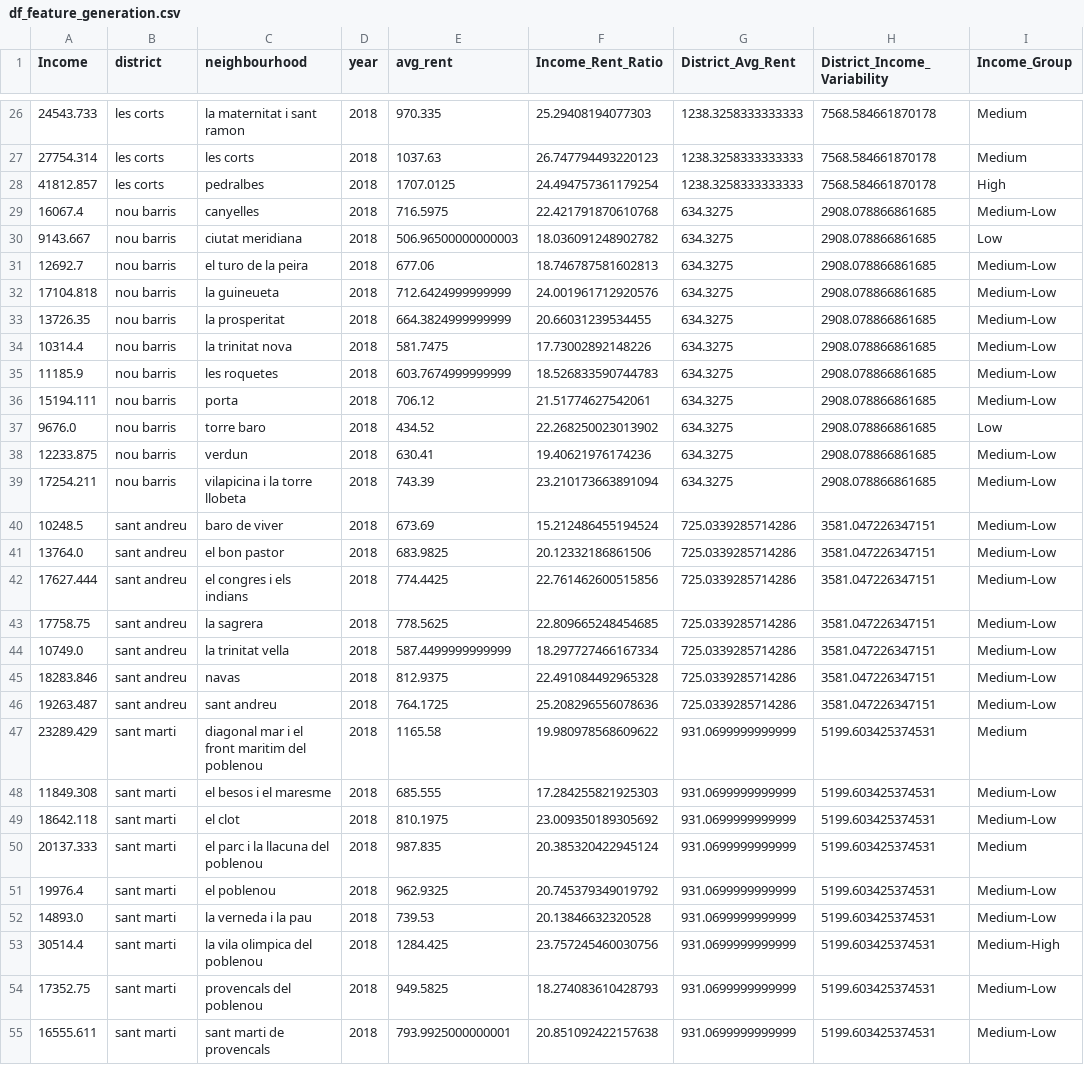
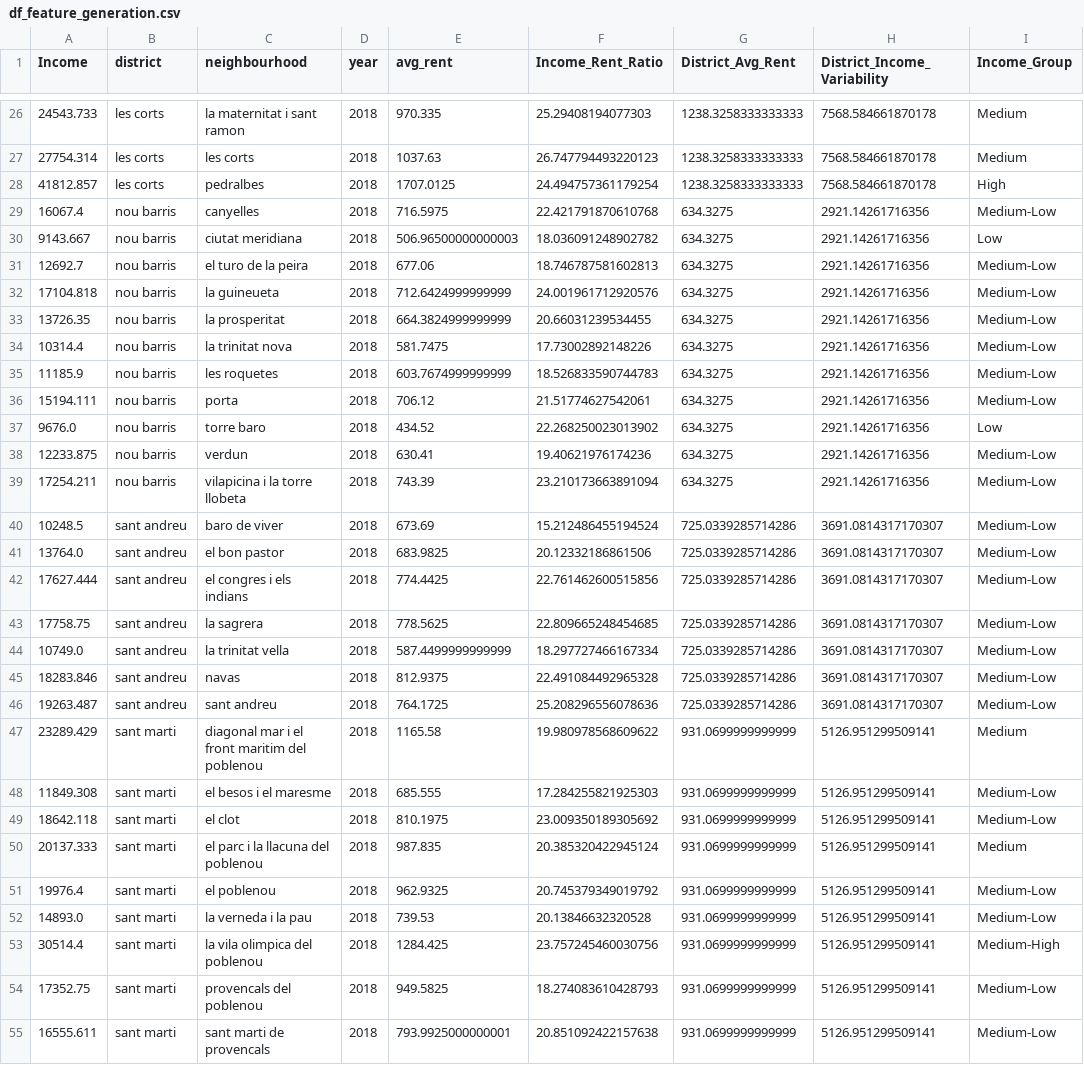
Before and after one commit to sayyedFaiz/ADSDB, a CSV file: part2/featureGeneration/featureGeneration/df_feature_generation.csv, drawn as a sheet; only a part is shown, gaps mark what is left out; the diff covers the shown part only; the diff names each change by its address in the sheet, - before the commit and + after, or states it on an @@ line.

```diff
--- a/part2/featureGeneration/featureGeneration/df_feature_generation.csv
+++ b/part2/featureGeneration/featureGeneration/df_feature_generation.csv
-H29:H39 (District_Income_Variability): 2908.078866861685
+H29:H39 (District_Income_Variability): 2921.14261716356
-H40:H46 (District_Income_Variability): 3581.047226347151
+H40:H46 (District_Income_Variability): 3691.0814317170307
-H47:H55 (District_Income_Variability): 5199.603425374531
+H47:H55 (District_Income_Variability): 5126.951299509141
```
Also changed, not shown: 5 added rows and 111 edited cells elsewhere in this file, part2/featureGeneration/dataLabelling/df_ml_Xset.csv, part2/featureGeneration/dataLabelling/df_ml_yset.csv, 12 other files.
